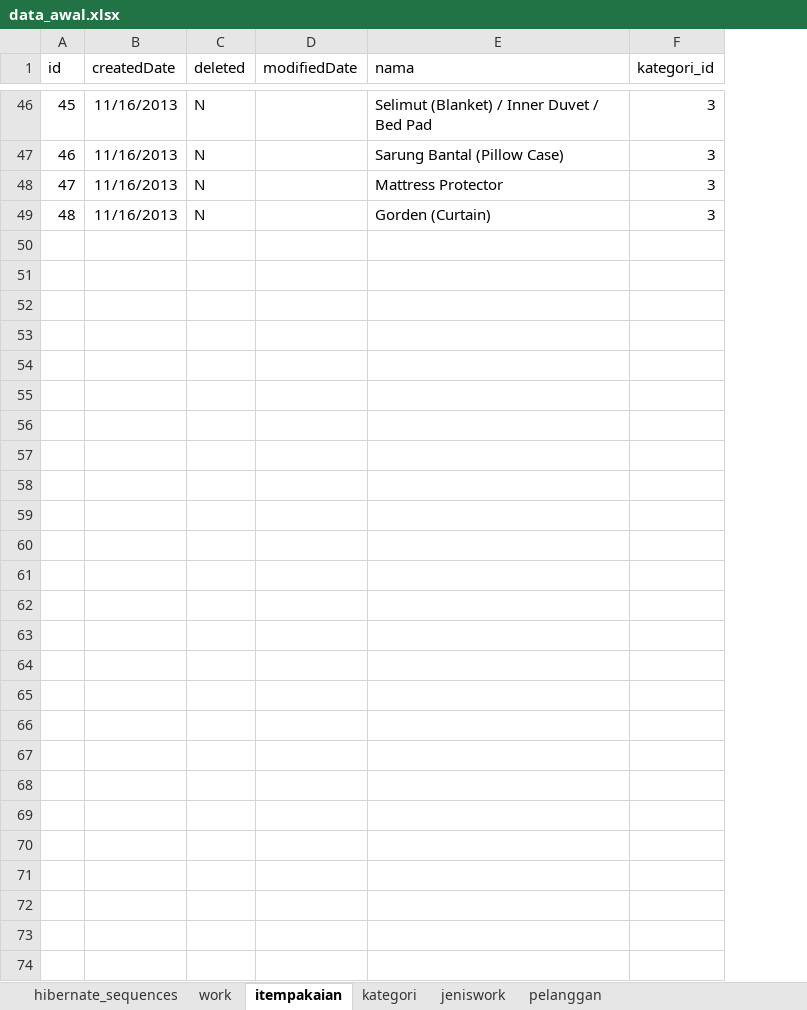
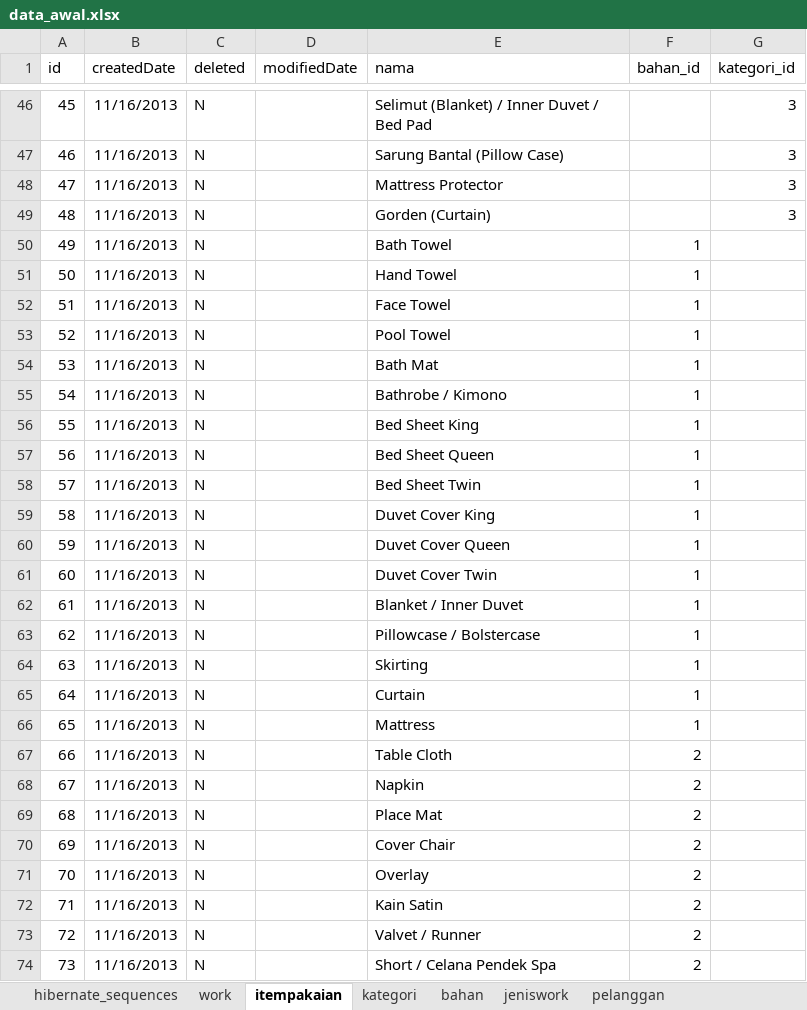
Before and after one commit to JockiHendry/simple-jpa-demo-laundry, an Excel workbook: data_awal.xlsx, sheet itempakaian, drawn as a sheet; only a part is shown, gaps mark what is left out; values as stored, in another font and other column widths than the file's, no borders; the diff names each change by its address in the sheet, - before the commit and + after, or states it on an @@ line.

Commit message:
Penambahan `Bahan` (seperti linen, fiber) pada `ItemPakaian`.

```diff
--- a/data_awal.xlsx (sheet itempakaian)
+++ b/data_awal.xlsx (sheet itempakaian)
+sheet tab: bahan
+column F (bahan_id), empty
+row 50: 49 | 11/16/2013 | N |  | Bath Towel | 1
+row 51: 50 | 11/16/2013 | N |  | Hand Towel | 1
+row 52: 51 | 11/16/2013 | N |  | Face Towel | 1
+row 53: 52 | 11/16/2013 | N |  | Pool Towel | 1
+row 54: 53 | 11/16/2013 | N |  | Bath Mat | 1
+row 55: 54 | 11/16/2013 | N |  | Bathrobe / Kimono | 1
+row 56: 55 | 11/16/2013 | N |  | Bed Sheet King | 1
+row 57: 56 | 11/16/2013 | N |  | Bed Sheet Queen | 1
+row 58: 57 | 11/16/2013 | N |  | Bed Sheet Twin | 1
+row 59: 58 | 11/16/2013 | N |  | Duvet Cover King | 1
+row 60: 59 | 11/16/2013 | N |  | Duvet Cover Queen | 1
+row 61: 60 | 11/16/2013 | N |  | Duvet Cover Twin | 1
+row 62: 61 | 11/16/2013 | N |  | Blanket / Inner Duvet | 1
+row 63: 62 | 11/16/2013 | N |  | Pillowcase / Bolstercase | 1
+row 64: 63 | 11/16/2013 | N |  | Skirting | 1
+row 65: 64 | 11/16/2013 | N |  | Curtain | 1
+row 66: 65 | 11/16/2013 | N |  | Mattress | 1
+row 67: 66 | 11/16/2013 | N |  | Table Cloth | 2
+row 68: 67 | 11/16/2013 | N |  | Napkin | 2
+row 69: 68 | 11/16/2013 | N |  | Place Mat | 2
+row 70: 69 | 11/16/2013 | N |  | Cover Chair | 2
+row 71: 70 | 11/16/2013 | N |  | Overlay | 2
+row 72: 71 | 11/16/2013 | N |  | Kain Satin | 2
+row 73: 72 | 11/16/2013 | N |  | Valvet / Runner | 2
+row 74: 73 | 11/16/2013 | N |  | Short / Celana Pendek Spa | 2
```
Also changed, not shown: 12 other files.
